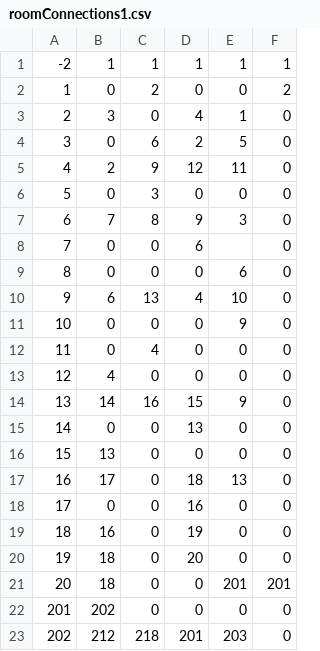
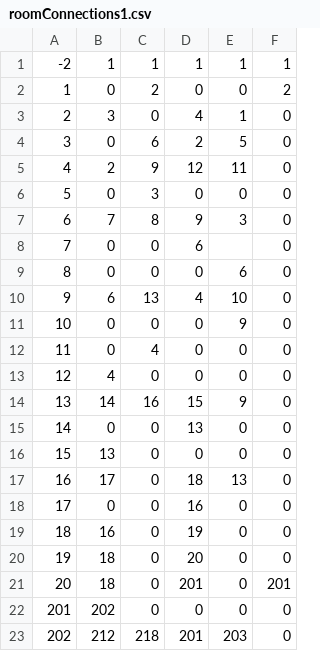
Before and after one commit to kjacoby3/CS320Sp22-bussiere-jacoby-nall, a CSV file: TBAG_Project/src/cs320/TBAG/database/res/roomConnections1.csv, drawn as a sheet.

Commit message:
Update roomConnections1.csv

```diff
--- a/TBAG_Project/src/cs320/TBAG/database/res/roomConnections1.csv
+++ b/TBAG_Project/src/cs320/TBAG/database/res/roomConnections1.csv
@@ -20,3 +20,3 @@
 19|18|0|20|0|0
-20|18|0|0|201|201
+20|18|0|201|0|201
 201|202|0|0|0|0
```
